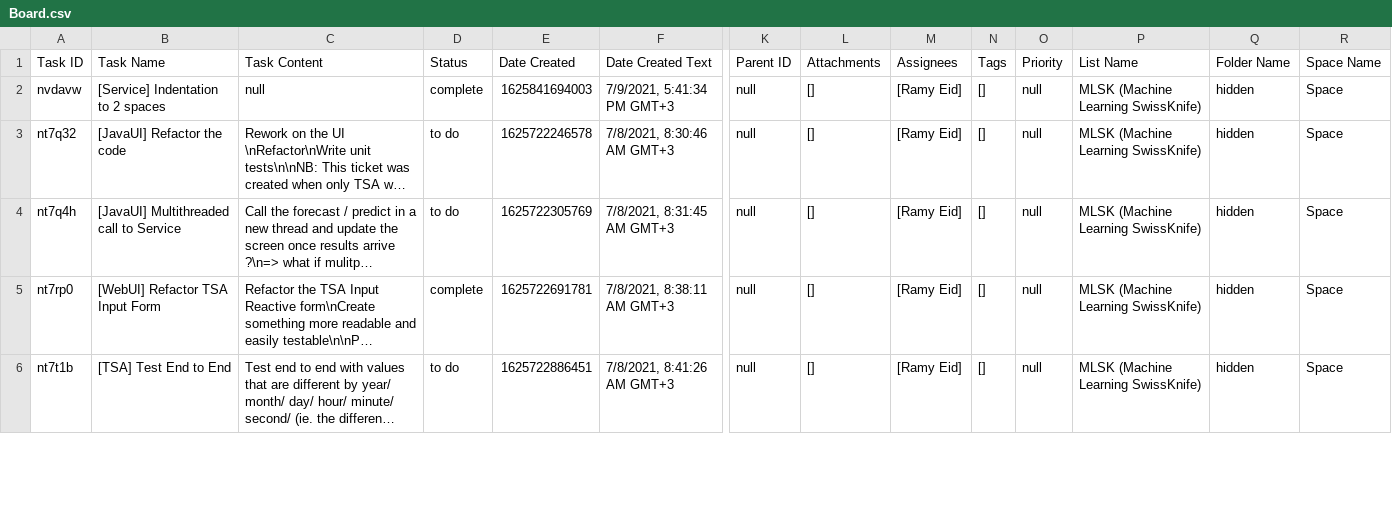
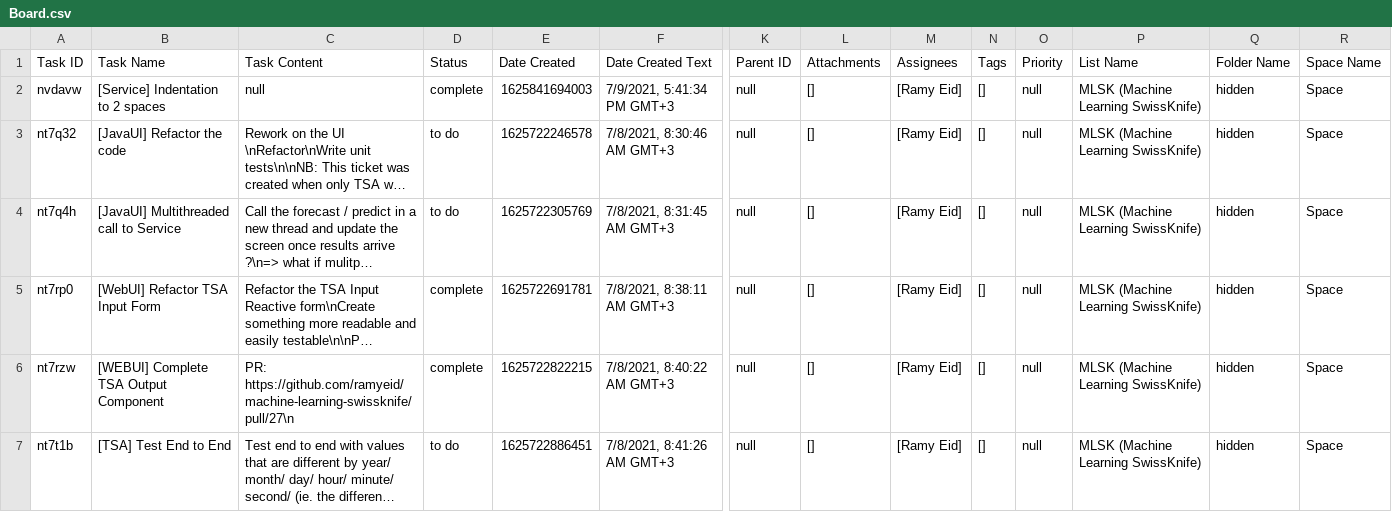
Before and after one commit to ramyeid/mlsk, a CSV file: Board.csv, drawn as a sheet; only a part is shown, gaps mark what is left out; long unchanged cells end in …; rows hold the shown columns only; the diff covers the shown part only; the diff names each change by its address in the sheet, - before the commit and + after, or states it on an @@ line.

Commit message:
[WebUI] Implement TSA output component

```diff
--- a/Board.csv
+++ b/Board.csv
+row 6: nt7rzw | [WEBUI] Complete TSA Output Component | PR: https://github.com/ramyeid/machine-learning-swissknife/pull/27\n | complete | 1625722822215 | 7/8/2021, 8:40:22 AM GMT+3 | null | [] | [Ramy Eid] | [] | null | MLSK (Machine Learning SwissKnife) | hidden | Space
```
Also changed, not shown: 1 added row and 1 removed row elsewhere in this file, 45 other files.
